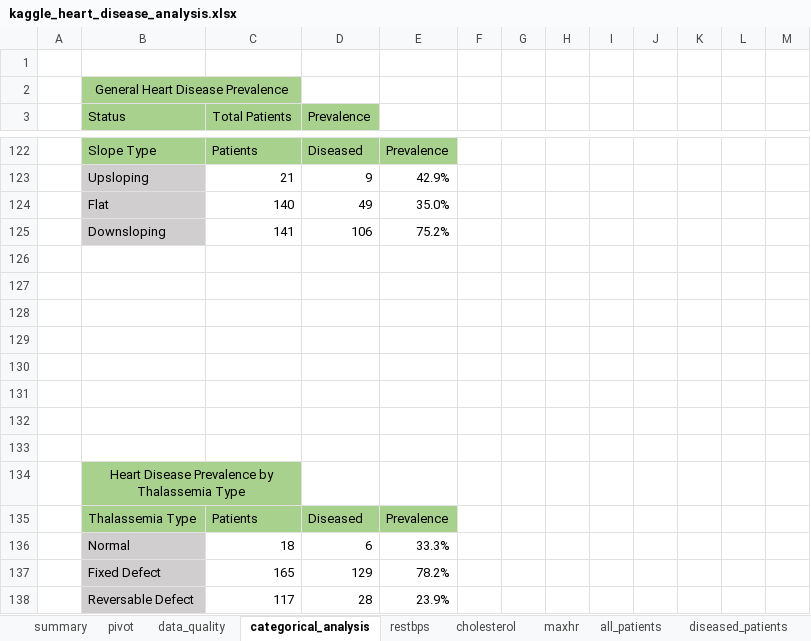
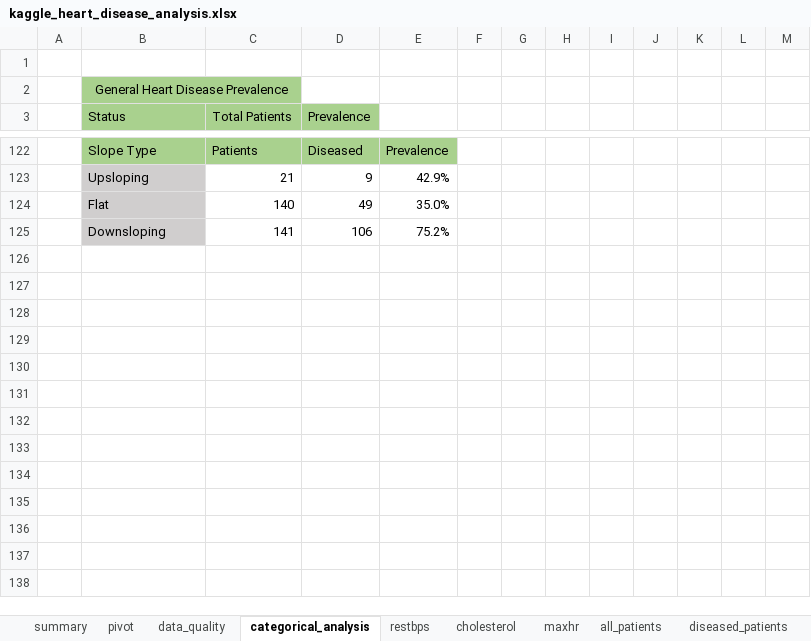
Before and after one commit to jakedmtr/heart-disease-analysis, an Excel workbook: analysis/kaggle_heart_disease_analysis.xlsx, sheet categorical_analysis, drawn as a sheet; only a part is shown, gaps mark what is left out; values as stored, in another font and other column widths than the file's, no borders; charts and pictures not drawn; the diff names each change by its address in the sheet, - before the commit and + after, or states it on an @@ line.

Commit message:
Add files via upload

```diff
--- a/analysis/kaggle_heart_disease_analysis.xlsx (sheet categorical_analysis)
+++ b/analysis/kaggle_heart_disease_analysis.xlsx (sheet categorical_analysis)
-row 126: (empty)
-row 127: (empty)
-row 128: (empty)
-row 129: (empty)
-row 130: (empty)
-row 131: (empty)
-row 132: (empty)
-row 133: (empty)
-row 134:  | Heart Disease Prevalence by Thalassemia Type
-row 135:  | Thalassemia Type | Patients | Diseased | Prevalence
-row 136:  | Normal | 18 | 6 | 33.3%
-row 137:  | Fixed Defect | 165 | 129 | 78.2%
-row 138:  | Reversable Defect | 117 | 28 | 23.9%
```
Also changed, not shown: charts or pictures.
